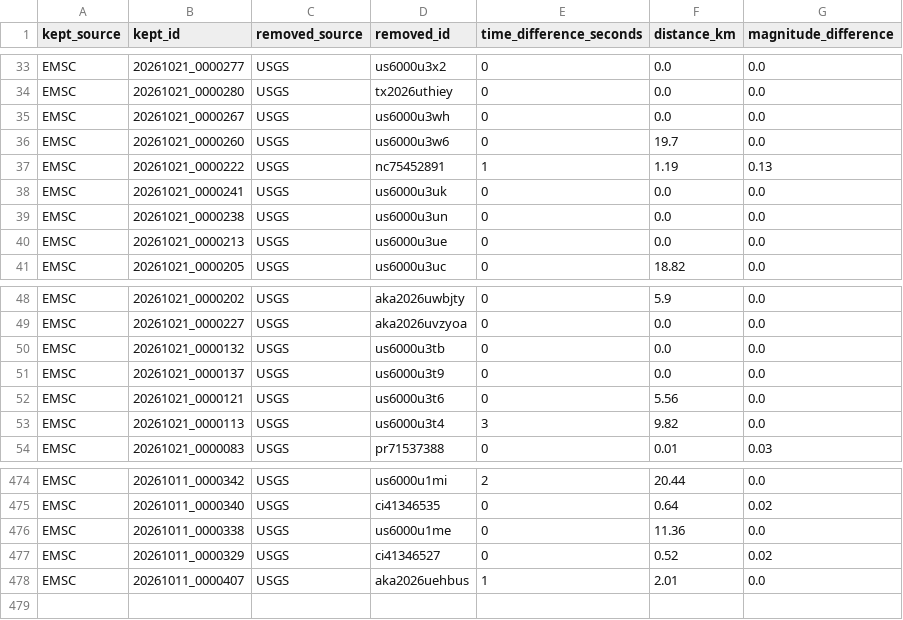
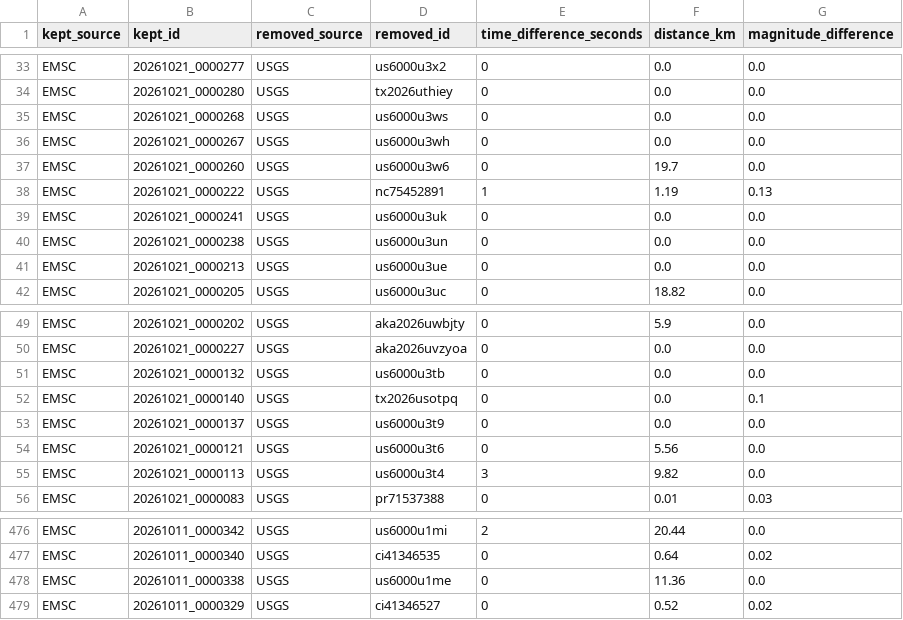
Before and after one commit to jcparodi-hue/earthquake3d-igp, a CSV file: docs/duplicados.csv, drawn as a sheet; only a part is shown, gaps mark what is left out.

```diff
--- a/docs/duplicados.csv
+++ b/docs/duplicados.csv
@@ -34,2 +34,3 @@ EMSC,20261021_0000277,USGS,us6000u3x2,0,0.0,0.0
 EMSC,20261021_0000280,USGS,tx2026uthiey,0,0.0,0.0
+EMSC,20261021_0000268,USGS,us6000u3ws,0,0.0,0.0
 EMSC,20261021_0000267,USGS,us6000u3wh,0,0.0,0.0
@@ -50,2 +51,3 @@ EMSC,20261021_0000227,USGS,aka2026uvzyoa,0,0.0,0.0
 EMSC,20261021_0000132,USGS,us6000u3tb,0,0.0,0.0
+EMSC,20261021_0000140,USGS,tx2026usotpq,0,0.0,0.1
 EMSC,20261021_0000137,USGS,us6000u3t9,0,0.0,0.0
@@ -477,2 +479 @@ EMSC,20261011_0000338,USGS,us6000u1me,0,11.36,0.0
 EMSC,20261011_0000329,USGS,ci41346527,0,0.52,0.02
-EMSC,20261011_0000407,USGS,aka2026uehbus,1,2.01,0.0
```
Also changed, not shown: docs/historial_actualizaciones.csv, docs/igp_7dias_eq3d.csv, 4 other files.
